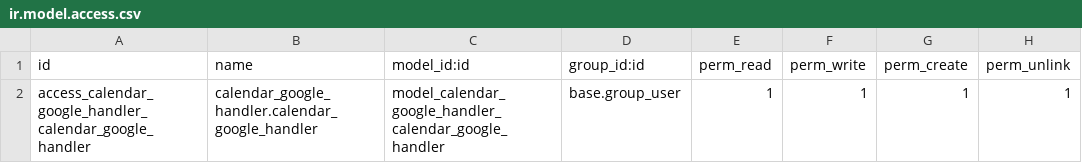
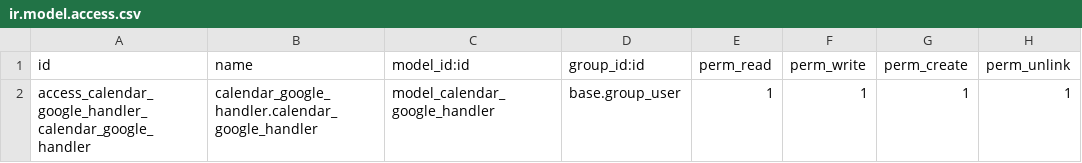
Before and after one commit to robertrottermann/calendar, a CSV file: calendar_google_handler/security/ir.model.access.csv, drawn as a sheet.

```diff
--- a/calendar_google_handler/security/ir.model.access.csv
+++ b/calendar_google_handler/security/ir.model.access.csv
@@ -1,2 +1,2 @@
 id,name,model_id:id,group_id:id,perm_read,perm_write,perm_create,perm_unlink
-access_calendar_google_handler_calendar_google_handler,calendar_google_handler.calendar_google_handler,model_calendar_google_handler_calendar_google_handler,base.group_user,1,1,1,1
+access_calendar_google_handler_calendar_google_handler,calendar_google_handler.calendar_google_handler,model_calendar_google_handler,base.group_user,1,1,1,1
```
Also changed, not shown: 5 other files.
